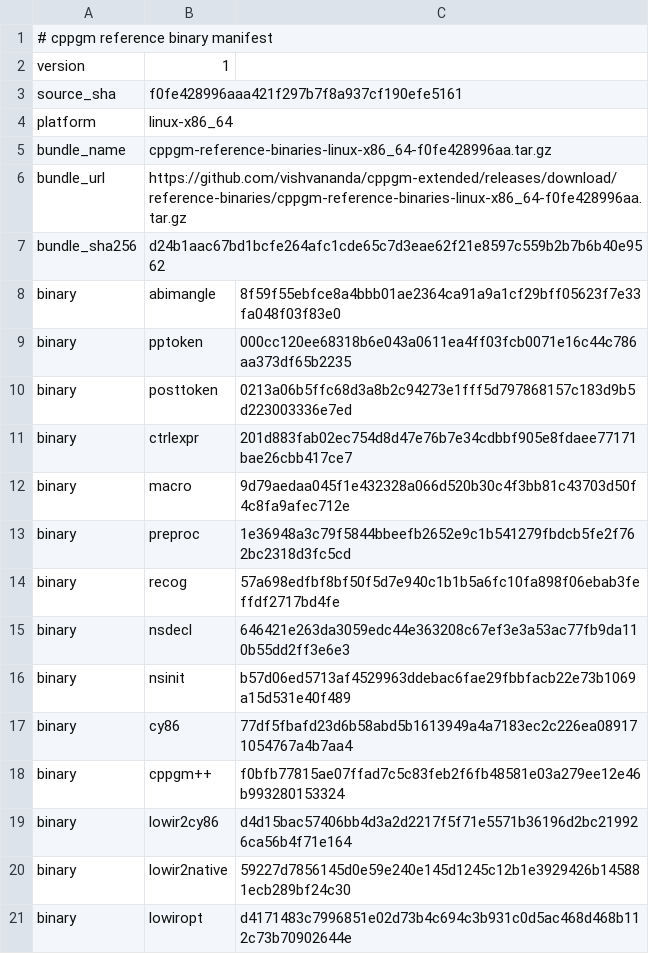
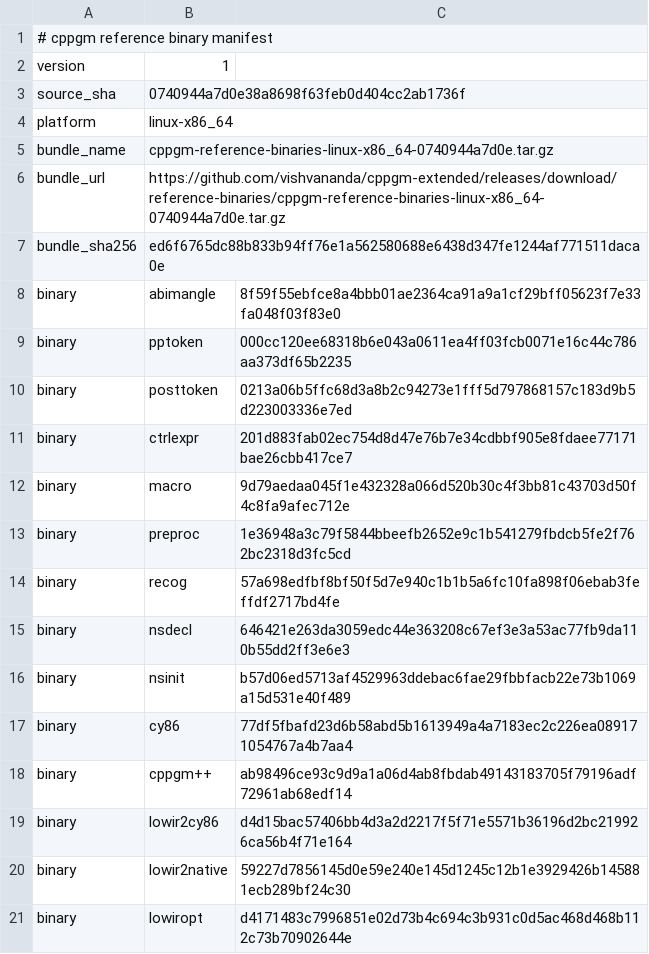
Before and after one commit to vishvananda/cppgm-assignments, a TSV file: reference-binaries/manifest.tsv, drawn as a sheet.

Commit message:
Export assignments from cppgm-extended 0740944a7d0e

```diff
--- a/reference-binaries/manifest.tsv
+++ b/reference-binaries/manifest.tsv
@@ -2,7 +2,7 @@
 version	1
-source_sha	f0fe428996aaa421f297b7f8a937cf190efe5161
+source_sha	0740944a7d0e38a8698f63feb0d404cc2ab1736f
 platform	linux-x86_64
-bundle_name	cppgm-reference-binaries-linux-x86_64-f0fe428996aa.tar.gz
-bundle_url	https://github.com/vishvananda/cppgm-extended/releases/download/reference-binaries/cppgm-reference-binaries-linux-x86_64-f0fe428996aa.tar.gz
-bundle_sha256	d24b1aac67bd1bcfe264afc1cde65c7d3eae62f21e8597c559b2b7b6b40e9562
+bundle_name	cppgm-reference-binaries-linux-x86_64-0740944a7d0e.tar.gz
+bundle_url	https://github.com/vishvananda/cppgm-extended/releases/download/reference-binaries/cppgm-reference-binaries-linux-x86_64-0740944a7d0e.tar.gz
+bundle_sha256	ed6f6765dc88b833b94ff76e1a562580688e6438d347fe1244af771511daca0e
 binary	abimangle	8f59f55ebfce8a4bbb01ae2364ca91a9a1cf29bff05623f7e33fa048f03f83e0
@@ -17,3 +17,3 @@ binary	nsinit	b57d06ed5713af4529963ddebac6fae29fbbfacb22e73b1069a15d531e40f489
 binary	cy86	77df5fbafd23d6b58abd5b1613949a4a7183ec2c226ea089171054767a4b7aa4
-binary	cppgm++	f0bfb77815ae07ffad7c5c83feb2f6fb48581e03a279ee12e46b993280153324
+binary	cppgm++	ab98496ce93c9d9a1a06d4ab8fbdab49143183705f79196adf72961ab68edf14
 binary	lowir2cy86	d4d15bac57406bb4d3a2d2217f5f71e5571b36196d2bc219926ca56b4f71e164
```
Also changed, not shown: 2 other files.
